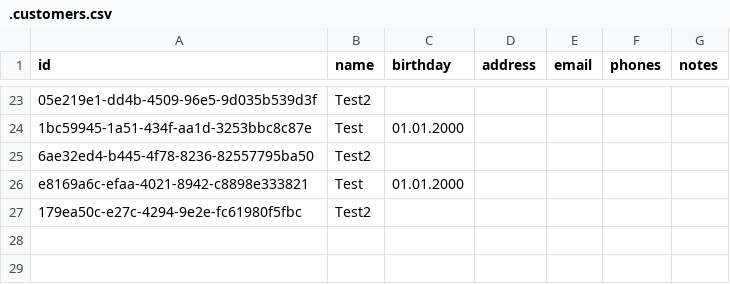
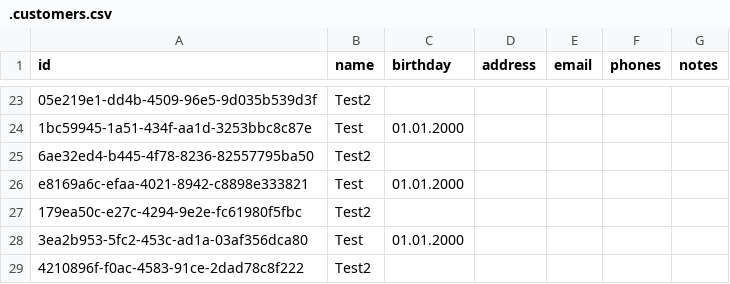
Before and after one commit to Jozeph555/Chef-s_Book, a CSV file: .customers.csv, drawn as a sheet; only a part is shown, gaps mark what is left out; the diff names each change by its address in the sheet, - before the commit and + after, or states it on an @@ line.

Commit message:
Changed customer_model

```diff
--- a/.customers.csv
+++ b/.customers.csv
+row 28: 3ea2b953-5fc2-453c-ad1a-03af356dca80 | Test | 01.01.2000
+row 29: 4210896f-f0ac-4583-91ce-2dad78c8f222 | Test2
```
Also changed, not shown: .bookings.csv, 1 other file.
